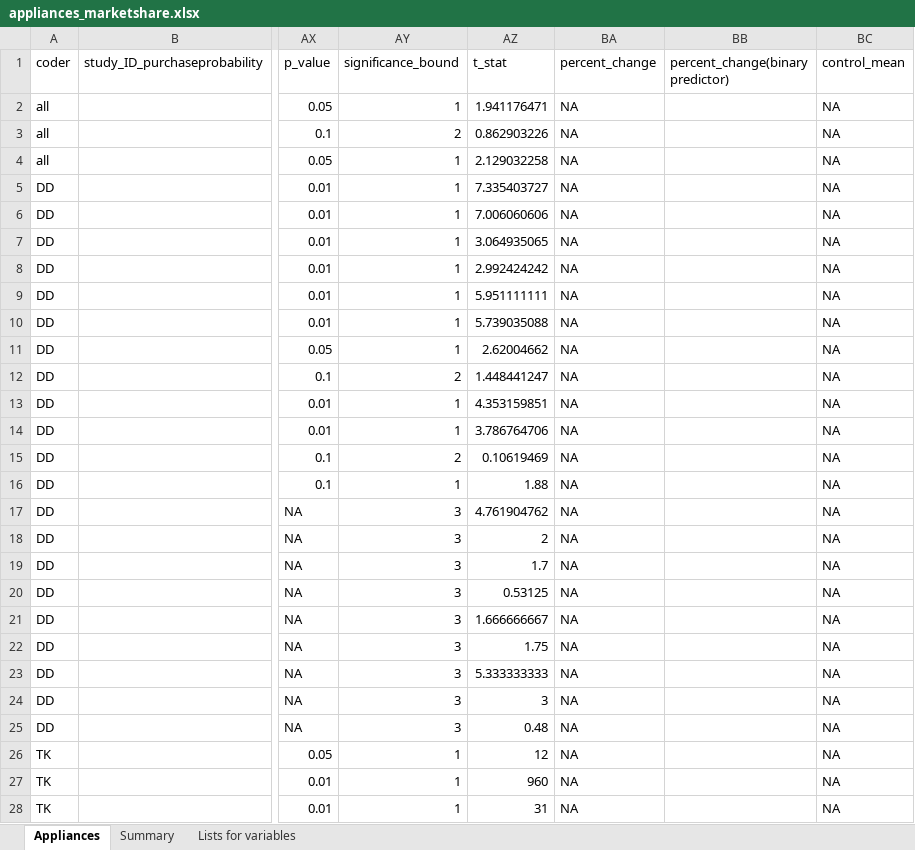
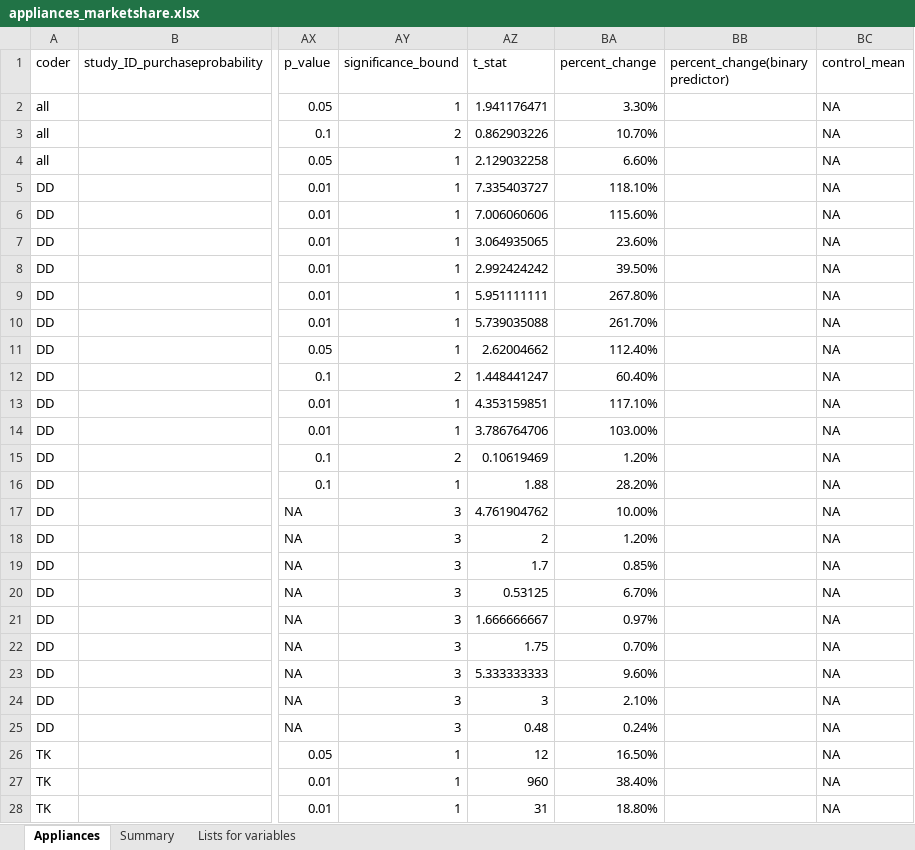
Before and after one commit to di-danilenko/appliances_interventions, an Excel workbook: appliances_marketshare.xlsx, sheet Appliances, drawn as a sheet; only a part is shown, gaps mark what is left out; values as stored, in another font and other column widths than the file's, no cell formats; conditional formats not drawn; the diff covers the shown part only; the diff names each change by its address in the sheet, - before the commit and + after, or states it on an @@ line.

```diff
--- a/appliances_marketshare.xlsx (sheet Appliances)
+++ b/appliances_marketshare.xlsx (sheet Appliances)
-BA2 (percent_change): NA
+BA2 (percent_change): 3.30%
-BA3 (percent_change): NA
+BA3 (percent_change): 10.70%
-BA4 (percent_change): NA
+BA4 (percent_change): 6.60%
-BA5 (percent_change): NA
+BA5 (percent_change): 118.10%
-BA6 (percent_change): NA
+BA6 (percent_change): 115.60%
-BA7 (percent_change): NA
+BA7 (percent_change): 23.60%
-BA8 (percent_change): NA
+BA8 (percent_change): 39.50%
-BA9 (percent_change): NA
+BA9 (percent_change): 267.80%
-BA10 (percent_change): NA
+BA10 (percent_change): 261.70%
-BA11 (percent_change): NA
+BA11 (percent_change): 112.40%
-BA12 (percent_change): NA
+BA12 (percent_change): 60.40%
-BA13 (percent_change): NA
+BA13 (percent_change): 117.10%
-BA14 (percent_change): NA
+BA14 (percent_change): 103.00%
-BA15 (percent_change): NA
+BA15 (percent_change): 1.20%
-BA16 (percent_change): NA
+BA16 (percent_change): 28.20%
-BA17 (percent_change): NA
+BA17 (percent_change): 10.00%
-BA18 (percent_change): NA
+BA18 (percent_change): 1.20%
-BA19 (percent_change): NA
+BA19 (percent_change): 0.85%
-BA20 (percent_change): NA
+BA20 (percent_change): 6.70%
-BA21 (percent_change): NA
+BA21 (percent_change): 0.97%
-BA22 (percent_change): NA
+BA22 (percent_change): 0.70%
-BA23 (percent_change): NA
+BA23 (percent_change): 9.60%
-BA24 (percent_change): NA
+BA24 (percent_change): 2.10%
-BA25 (percent_change): NA
+BA25 (percent_change): 0.24%
-BA26 (percent_change): NA
+BA26 (percent_change): 16.50%
-BA27 (percent_change): NA
+BA27 (percent_change): 38.40%
-BA28 (percent_change): NA
+BA28 (percent_change): 18.80%
```
Also changed, not shown: 3 added rows and 17 edited cells elsewhere in this sheet, cell formats, appliances_purchase.xlsx, appliances_usage.xlsx, 7 other files.
